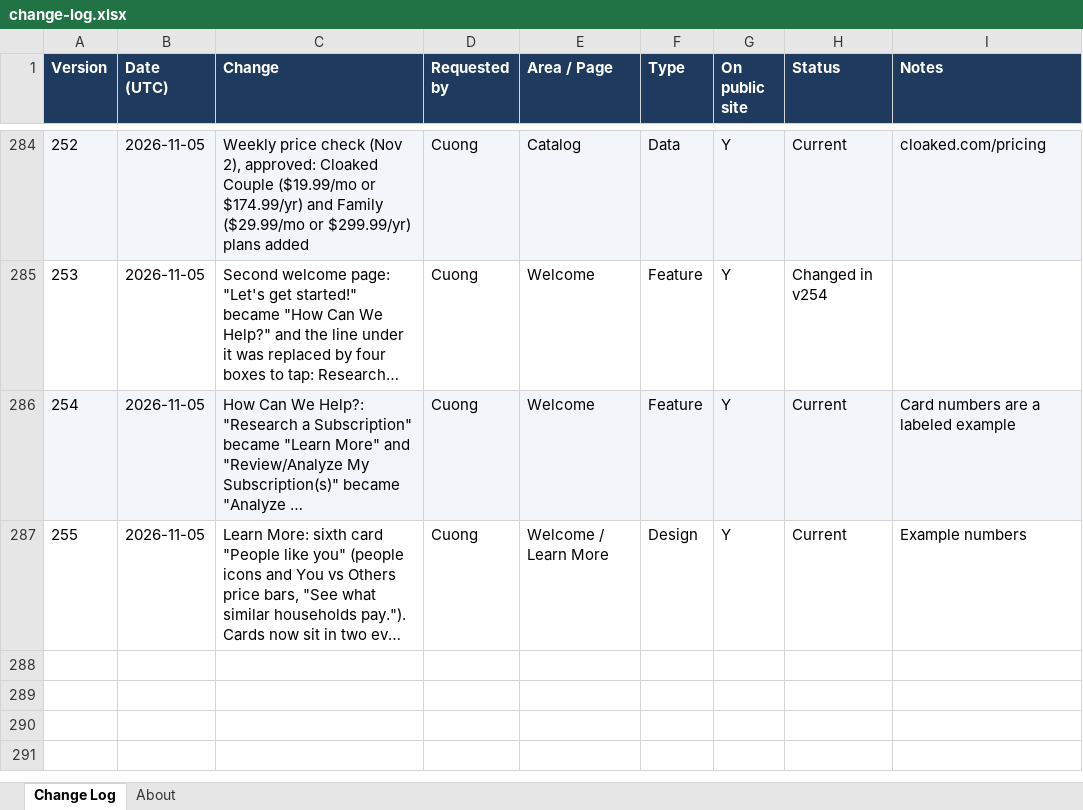
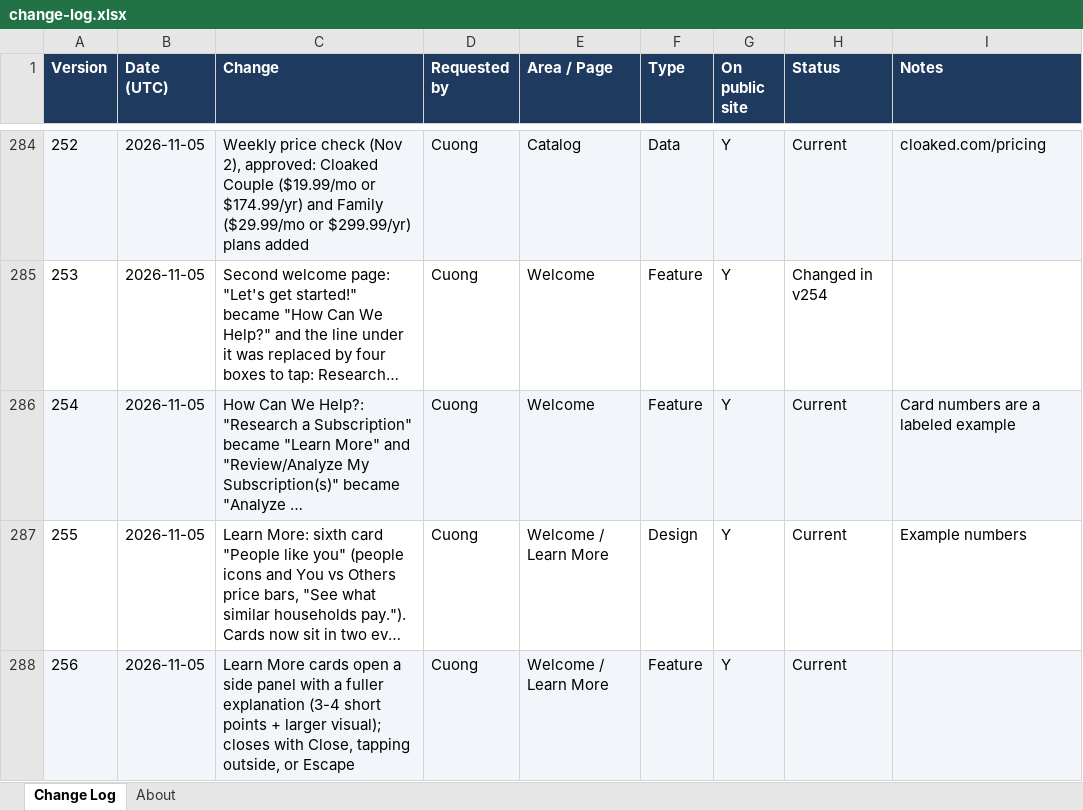
Before and after one commit to cquach1004/Subscription-keeper, an Excel workbook: changelog/change-log.xlsx, sheet Change Log, drawn as a sheet; only a part is shown, gaps mark what is left out; long unchanged cells end in …; values as stored, in another font and other column widths than the file's, no borders; the diff names each change by its address in the sheet, - before the commit and + after, or states it on an @@ line.

```diff
--- a/changelog/change-log.xlsx (sheet Change Log)
+++ b/changelog/change-log.xlsx (sheet Change Log)
+row 288: 256 | 2026-11-05 | Learn More cards open a side panel with a fuller explanation (3-4 short points + larger visual); closes with Close, tapping outside, or Escape | Cuong | Welcome / Learn More | Feature | Y | Current
```
Also changed, not shown: 4 other files.
